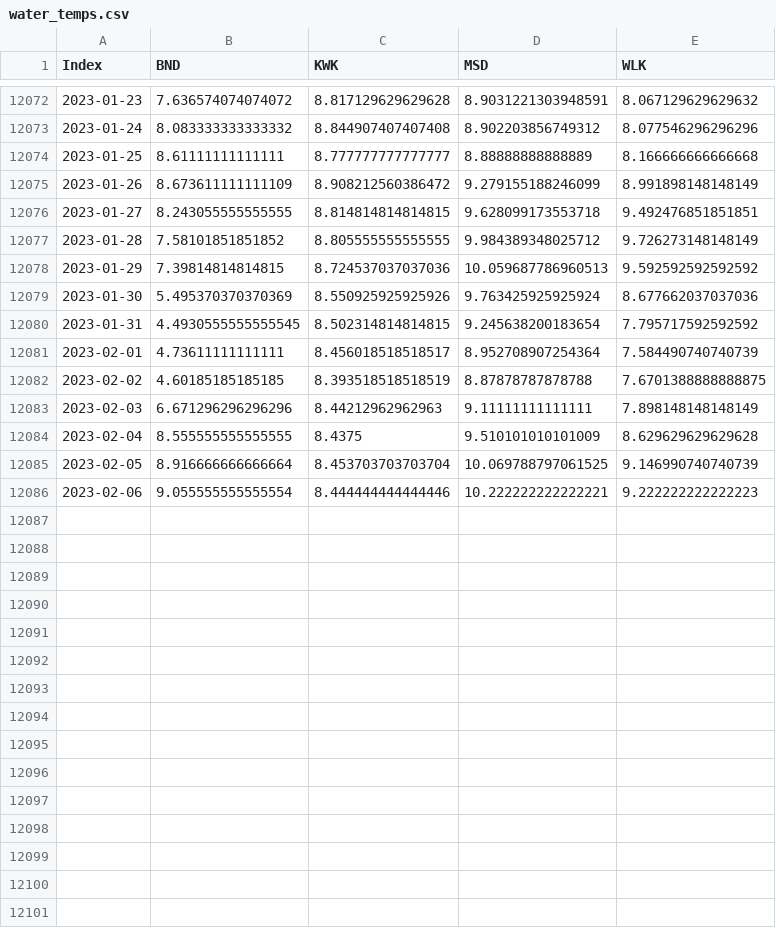
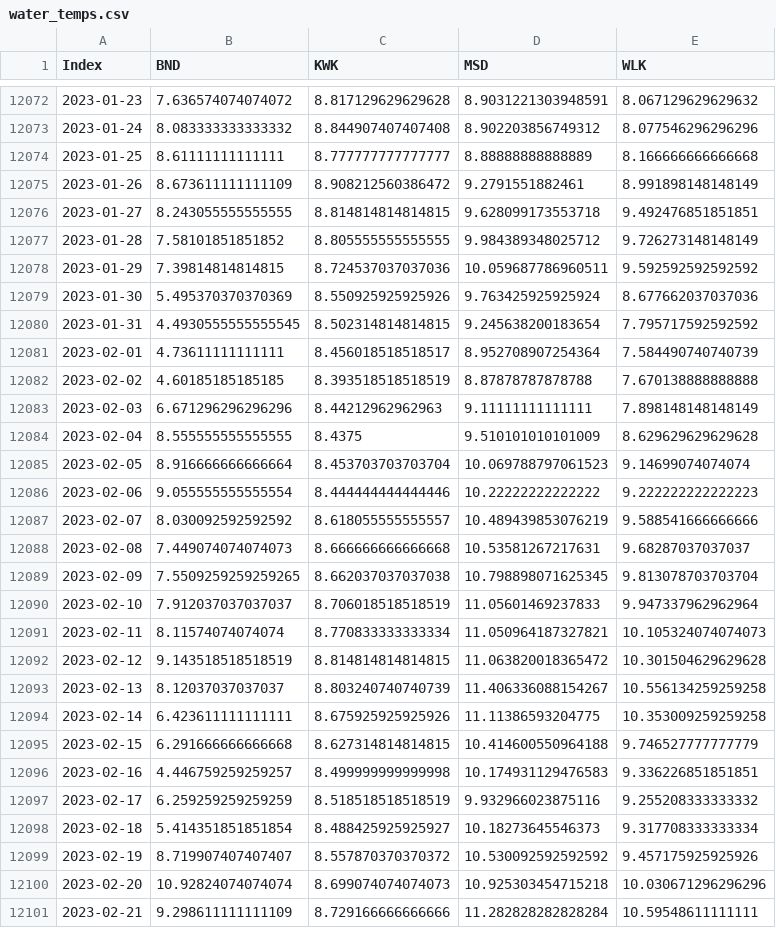
Before and after one commit to stochastic-sleuth/calfishtrack-shiny, a CSV file: data/water_temps.csv, drawn as a sheet; only a part is shown, gaps mark what is left out; the diff covers the shown part only.

```diff
--- a/data/water_temps.csv
+++ b/data/water_temps.csv
@@ -12074,6 +12074,6 @@ Index,BND,KWK,MSD,WLK
 2023-01-25,8.61111111111111,8.777777777777777,8.88888888888889,8.166666666666668
-2023-01-26,8.673611111111109,8.908212560386472,9.279155188246099,8.991898148148149
+2023-01-26,8.673611111111109,8.908212560386472,9.2791551882461,8.991898148148149
 2023-01-27,8.243055555555555,8.814814814814815,9.628099173553718,9.492476851851851
 2023-01-28,7.58101851851852,8.805555555555555,9.984389348025712,9.726273148148149
-2023-01-29,7.39814814814815,8.724537037037036,10.059687786960513,9.592592592592592
+2023-01-29,7.39814814814815,8.724537037037036,10.059687786960511,9.592592592592592
 2023-01-30,5.495370370370369,8.550925925925926,9.763425925925924,8.677662037037036
@@ -12081,6 +12081,21 @@ Index,BND,KWK,MSD,WLK
 2023-02-01,4.73611111111111,8.456018518518517,8.952708907254364,7.584490740740739
-2023-02-02,4.60185185185185,8.393518518518519,8.87878787878788,7.6701388888888875
+2023-02-02,4.60185185185185,8.393518518518519,8.87878787878788,7.670138888888888
 2023-02-03,6.671296296296296,8.44212962962963,9.11111111111111,7.898148148148149
 2023-02-04,8.555555555555555,8.4375,9.510101010101009,8.629629629629628
-2023-02-05,8.916666666666664,8.453703703703704,10.069788797061525,9.146990740740739
-2023-02-06,9.055555555555554,8.444444444444446,10.222222222222221,9.222222222222223
+2023-02-05,8.916666666666664,8.453703703703704,10.069788797061523,9.14699074074074
+2023-02-06,9.055555555555554,8.444444444444446,10.22222222222222,9.222222222222223
+2023-02-07,8.030092592592592,8.618055555555557,10.489439853076219,9.588541666666666
+2023-02-08,7.449074074074073,8.666666666666668,10.53581267217631,9.68287037037037
+2023-02-09,7.5509259259259265,8.662037037037038,10.798898071625345,9.813078703703704
+2023-02-10,7.912037037037037,8.706018518518519,11.05601469237833,9.947337962962964
+2023-02-11,8.11574074074074,8.770833333333334,11.050964187327821,10.105324074074073
+2023-02-12,9.143518518518519,8.814814814814815,11.063820018365472,10.301504629629628
+2023-02-13,8.12037037037037,8.803240740740739,11.406336088154267,10.556134259259258
+2023-02-14,6.423611111111111,8.675925925925926,11.11386593204775,10.353009259259258
+2023-02-15,6.291666666666668,8.627314814814815,10.414600550964188,9.746527777777779
+2023-02-16,4.446759259259257,8.499999999999998,10.174931129476583,9.336226851851851
+2023-02-17,6.259259259259259,8.518518518518519,9.932966023875116,9.255208333333332
+2023-02-18,5.414351851851854,8.488425925925927,10.18273645546373,9.317708333333334
+2023-02-19,8.719907407407407,8.557870370370372,10.530092592592592,9.457175925925926
+2023-02-20,10.92824074074074,8.699074074074073,10.925303454715218,10.030671296296296
+2023-02-21,9.298611111111109,8.729166666666666,11.282828282828284,10.59548611111111
```
Also changed, not shown: 16 added rows elsewhere in this file, data/comb_flow.csv, 35 other files.
